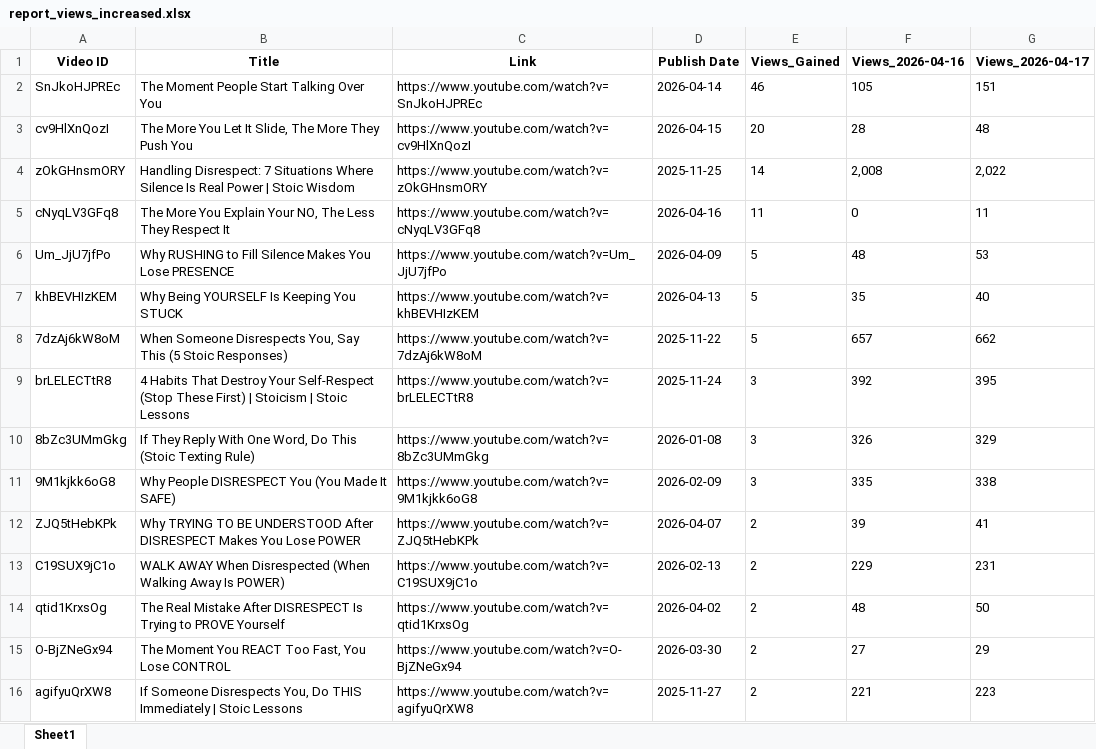
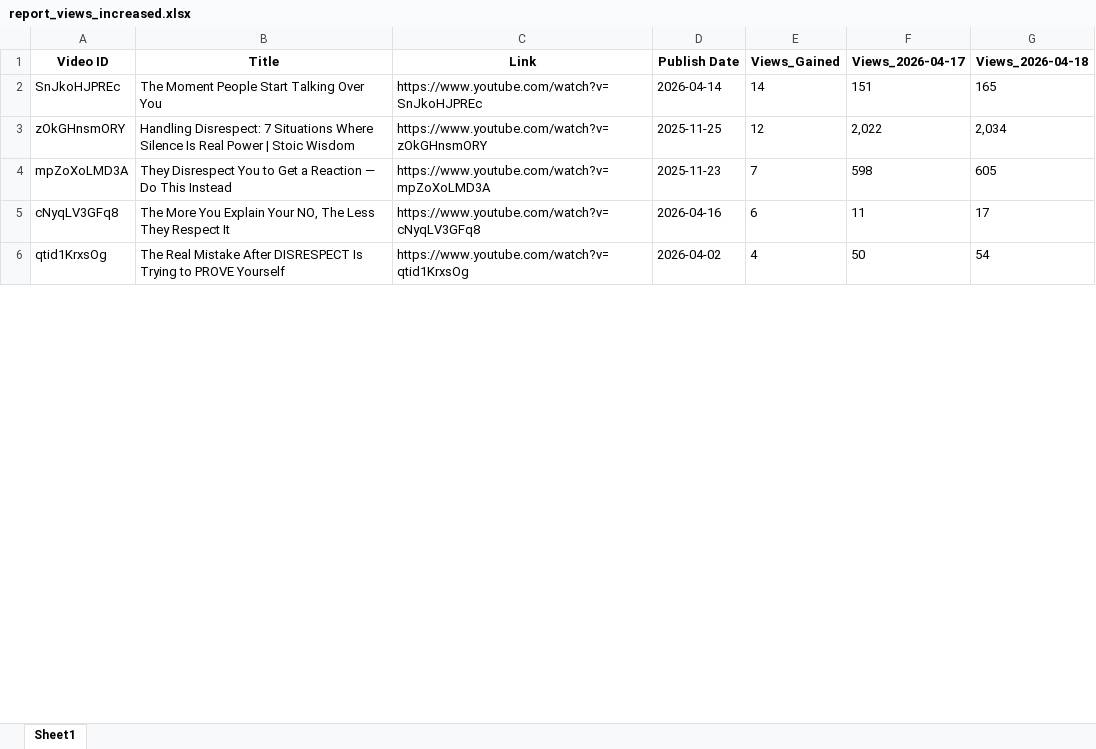
Before and after one commit to queen10022004-create/daily-views, an Excel workbook: report_views_increased.xlsx, sheet Sheet1, drawn as a sheet; only a part is shown; values as stored, in another font and other column widths than the file's, no borders; removed rows and columns are numbered as before the commit, all else as after; the diff covers the shown part only; the diff names each change by its address in the sheet, - before the commit and + after, or states it on an @@ line.

```diff
--- a/report_views_increased.xlsx (sheet Sheet1)
+++ b/report_views_increased.xlsx (sheet Sheet1)
-column F (Views_2026-04-16), row 2: 105; rows 4-5: 2,008 | 0; row 14: 48
+column G (Views_2026-04-18), rows 2-3: 165 | 2,034; rows 5-6: 17 | 54
-E2 (Views_Gained): 46
+E2 (Views_Gained): 14
-row 3: cv9HlXnQozI | The More You Let It Slide, The More They Push You | https://www.youtube.com/watch?v=cv9HlXnQozI | 2026-04-15 | 20 | 28 | 48
-E3 (Views_Gained): 14
+E3 (Views_Gained): 12
+row 4: mpZoXoLMD3A | They Disrespect You to Get a Reaction — Do This Instead | https://www.youtube.com/watch?v=mpZoXoLMD3A | 2025-11-23 | 7 | 598 | 605
-E5 (Views_Gained): 11
+E5 (Views_Gained): 6
-row 6: Um_JjU7jfPo | Why RUSHING to Fill Silence Makes You Lose PRESENCE | https://www.youtube.com/watch?v=Um_JjU7jfPo | 2026-04-09 | 5 | 48 | 53
-row 7: khBEVHIzKEM | Why Being YOURSELF Is Keeping You STUCK | https://www.youtube.com/watch?v=khBEVHIzKEM | 2026-04-13 | 5 | 35 | 40
-row 8: 7dzAj6kW8oM | When Someone Disrespects You, Say This (5 Stoic Responses) | https://www.youtube.com/watch?v=7dzAj6kW8oM | 2025-11-22 | 5 | 657 | 662
-row 9: brLELECTtR8 | 4 Habits That Destroy Your Self-Respect (Stop These First) | Stoicism | Stoic Lessons | https://www.youtube.com/watch?v=brLELECTtR8 | 2025-11-24 | 3 | 392 | 395
-row 10: 8bZc3UMmGkg | If They Reply With One Word, Do This (Stoic Texting Rule) | https://www.youtube.com/watch?v=8bZc3UMmGkg | 2026-01-08 | 3 | 326 | 329
-row 11: 9M1kjkk6oG8 | Why People DISRESPECT You (You Made It SAFE) | https://www.youtube.com/watch?v=9M1kjkk6oG8 | 2026-02-09 | 3 | 335 | 338
-row 12: ZJQ5tHebKPk | Why TRYING TO BE UNDERSTOOD After DISRESPECT Makes You Lose POWER | https://www.youtube.com/watch?v=ZJQ5tHebKPk | 2026-04-07 | 2 | 39 | 41
-row 13: C19SUX9jC1o | WALK AWAY When Disrespected (When Walking Away Is POWER) | https://www.youtube.com/watch?v=C19SUX9jC1o | 2026-02-13 | 2 | 229 | 231
-E6 (Views_Gained): 2
+E6 (Views_Gained): 4
-row 15: O-BjZNeGx94 | The Moment You REACT Too Fast, You Lose CONTROL | https://www.youtube.com/watch?v=O-BjZNeGx94 | 2026-03-30 | 2 | 27 | 29
-row 16: agifyuQrXW8 | If Someone Disrespects You, Do THIS Immediately | Stoic Lessons | https://www.youtube.com/watch?v=agifyuQrXW8 | 2025-11-27 | 2 | 221 | 223
```
Also changed, not shown: 11 added rows, 19 removed rows, 1 moved row and 2 edited cells elsewhere in this sheet, history_stoicether.xlsx.
